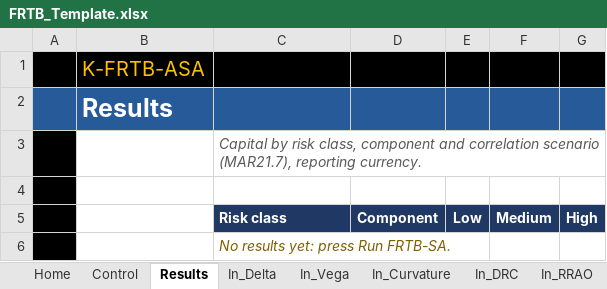
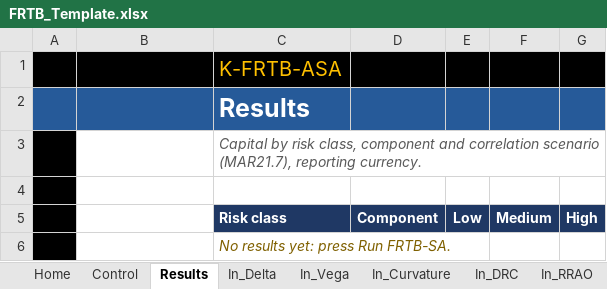
Before and after one commit to danielep71/K-FRTB-ASA, an Excel workbook: src/workbook/FRTB_Template.xlsx, sheet Results, drawn as a sheet; values as stored, in another font and other column widths than the file's, no borders; removed rows and columns are numbered as before the commit, all else as after; the diff names each change by its address in the sheet, - before the commit and + after, or states it on an @@ line.

```diff
--- a/src/workbook/FRTB_Template.xlsx (sheet Results)
+++ b/src/workbook/FRTB_Template.xlsx (sheet Results)
-row 1:  | K-FRTB-ASA
-row 2:  | Results
+row 1:  |  | K-FRTB-ASA
+row 2:  |  | Results
```
Also changed, not shown: sheet Out_Summary, sheet Log, sheet Out_RiskClass, sheet Out_Buckets, sheet Out_DRC, sheet Control, 16 more sheets, 8 other files.
